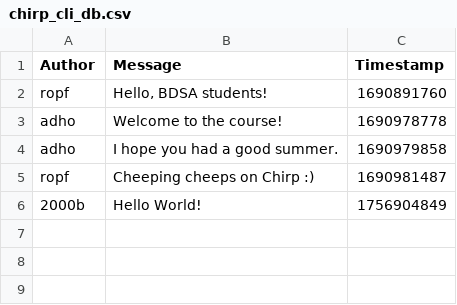
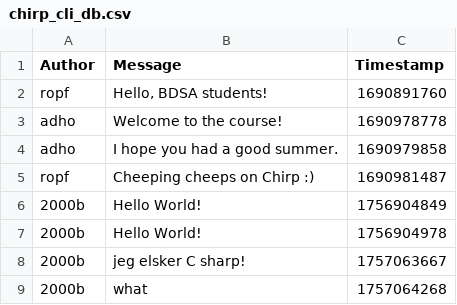
Before and after one commit to ITU-BDSA2025-GROUP-17/Chirp, a CSV file: bin/chirp_cli_db.csv, drawn as a sheet; the diff names each change by its address in the sheet, - before the commit and + after, or states it on an @@ line.

```diff
--- a/bin/chirp_cli_db.csv
+++ b/bin/chirp_cli_db.csv
+row 7: 2000b | Hello World! | 1756904978
+row 8: 2000b | jeg elsker C sharp! | 1757063667
+row 9: 2000b | what | 1757064268
```
Also changed, not shown: 4 other files.
